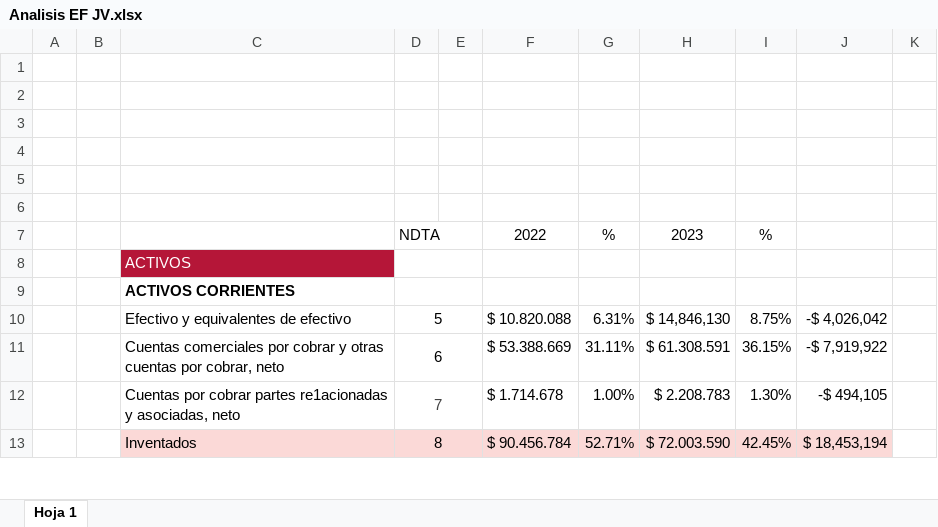
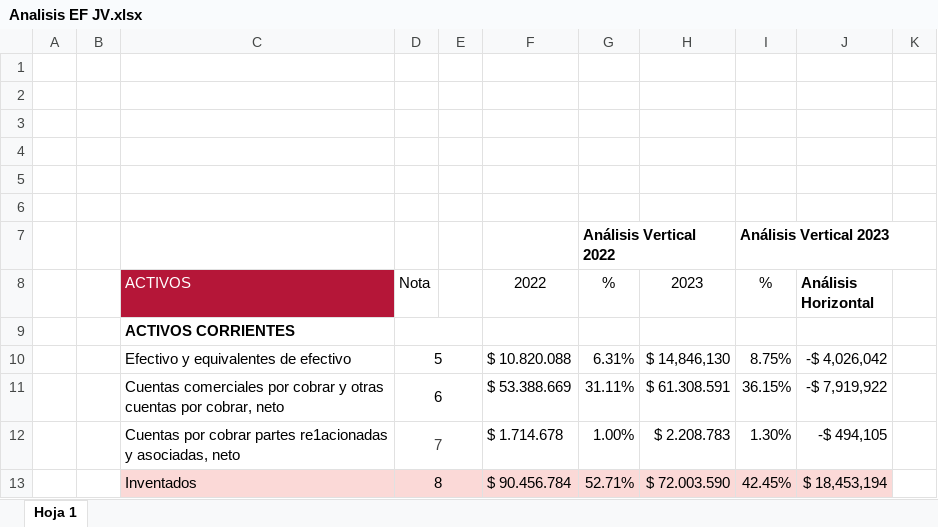
Before and after one commit to HellenCST/My-Repo, an Excel workbook: V SEMESTRE - CONTADURÍA PÚBLICA/TEORÍA DE CONTROL Y AUDITORÍA/Analisis EF JV.xlsx, sheet Hoja 1, drawn as a sheet; only a part is shown; values as stored, in another font and other column widths than the file's, no borders; charts and pictures not drawn; removed rows and columns are numbered as before the commit, all else as after; the diff names each change by its address in the sheet, - before the commit and + after, or states it on an @@ line.

```diff
--- a/V SEMESTRE - CONTADURÍA PÚBLICA/TEORÍA DE CONTROL Y AUDITORÍA/Analisis EF JV.xlsx (sheet Hoja 1)
+++ b/V SEMESTRE - CONTADURÍA PÚBLICA/TEORÍA DE CONTROL Y AUDITORÍA/Analisis EF JV.xlsx (sheet Hoja 1)
-row 7:  |  |  | NDTA |  | 2022 | % | 2023 | %
+row 7:  |  |  |  |  |  | Análisis Vertical 2022 |  | Análisis Vertical 2023
-D8: (empty)
+D8: Nota
-D8:E8 merged
-F8: (empty)
+F8: 2022
-G8: (empty)
+G8: %
-H8: (empty)
+H8: 2023
-I8: (empty)
+I8: %
-J8: (empty)
+J8: Análisis Horizontal
```
Also changed, not shown: charts or pictures, V SEMESTRE - CONTADURÍA PÚBLICA/PROCESOS CONTABLES III/1.EEFF COMPARATIVOS.xlsx, V SEMESTRE - CONTADURÍA PÚBLICA/PROCESOS CONTABLES III/TODO TEORÍA PROCESOS III.xlsx, 13 other files.
